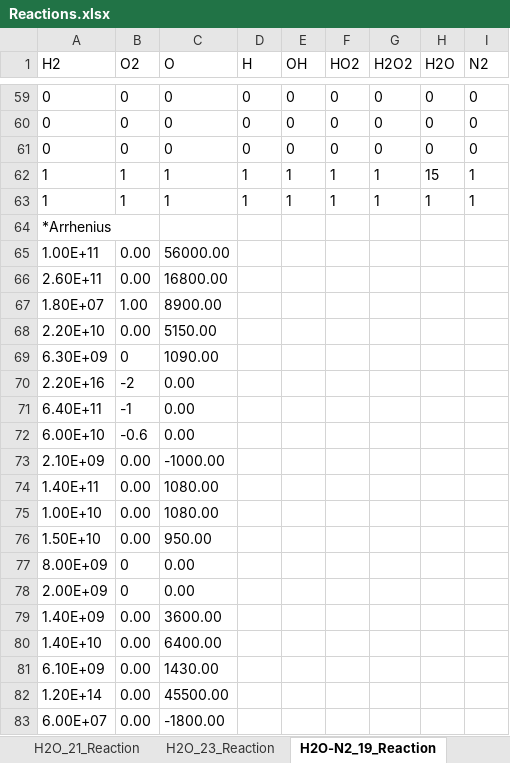
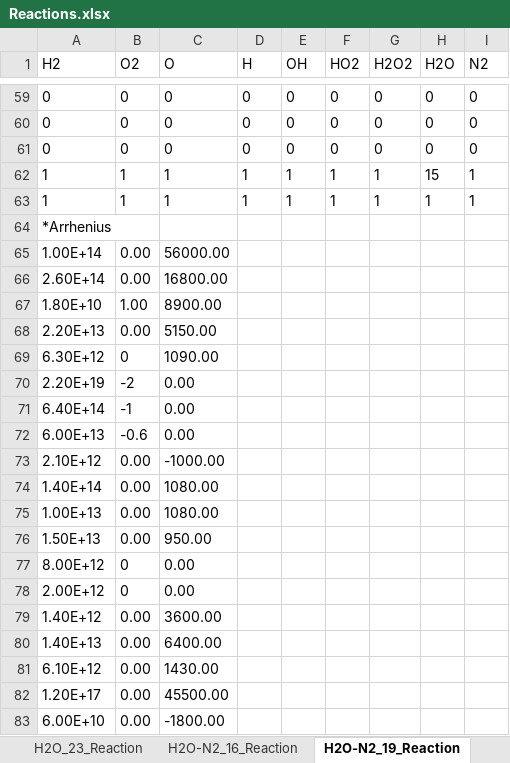
Before and after one commit to TvTBarry/XFluids, an Excel workbook: runtime.dat/Reaction/Reactions.xlsx, sheet H2O-N2_19_Reaction, drawn as a sheet; only a part is shown, gaps mark what is left out; values as stored, in another font and other column widths than the file's, no borders; the diff names each change by its address in the sheet, - before the commit and + after, or states it on an @@ line.

Commit message:
add N2 dissociation reaction

```diff
--- a/runtime.dat/Reaction/Reactions.xlsx (sheet H2O-N2_19_Reaction)
+++ b/runtime.dat/Reaction/Reactions.xlsx (sheet H2O-N2_19_Reaction)
+sheet tab: H2O-N2_16_Reaction
-A65 (H2): 1.00E+11
+A65 (H2): 1.00E+14
-A66 (H2): 2.60E+11
+A66 (H2): 2.60E+14
-A67 (H2): 1.80E+07
+A67 (H2): 1.80E+10
-A68 (H2): 2.20E+10
+A68 (H2): 2.20E+13
-A69 (H2): 6.30E+09
+A69 (H2): 6.30E+12
-A70 (H2): 2.20E+16
+A70 (H2): 2.20E+19
-A71 (H2): 6.40E+11
+A71 (H2): 6.40E+14
-A72 (H2): 6.00E+10
+A72 (H2): 6.00E+13
-A73 (H2): 2.10E+09
+A73 (H2): 2.10E+12
-A74 (H2): 1.40E+11
+A74 (H2): 1.40E+14
-A75 (H2): 1.00E+10
+A75 (H2): 1.00E+13
-A76 (H2): 1.50E+10
+A76 (H2): 1.50E+13
-A77 (H2): 8.00E+09
+A77 (H2): 8.00E+12
-A78 (H2): 2.00E+09
+A78 (H2): 2.00E+12
-A79 (H2): 1.40E+09
+A79 (H2): 1.40E+12
-A80 (H2): 1.40E+10
+A80 (H2): 1.40E+13
-A81 (H2): 6.10E+09
+A81 (H2): 6.10E+12
-A82 (H2): 1.20E+14
+A82 (H2): 1.20E+17
-A83 (H2): 6.00E+07
+A83 (H2): 6.00E+10
```
Also changed, not shown: other sheet tabs, 46 other files.
